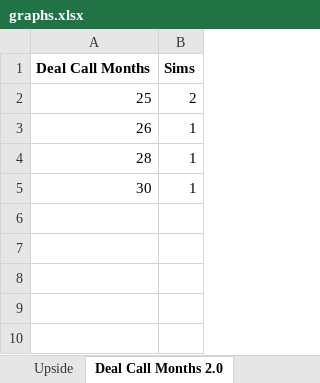
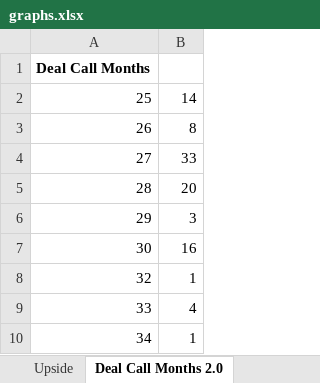
Before and after one commit to sdufays/Finance-Simulations-2023, an Excel workbook: graphs.xlsx, sheet Deal Call Months 2.0, drawn as a sheet; values as stored, in another font and other column widths than the file's, no borders; charts and pictures not drawn; addresses are those after the commit; the diff names each change by its address in the sheet, - before the commit and + after, or states it on an @@ line.

```diff
--- a/graphs.xlsx (sheet Deal Call Months 2.0)
+++ b/graphs.xlsx (sheet Deal Call Months 2.0)
-B1: Sims
+B1: (empty)
-B2: 2
+B2: 14
-B3: 1
+B3: 8
+row 4: 27 | 33
-B5: 1
+B5: 20
+row 6: 29 | 3
-B7: 1
+B7: 16
+row 8: 32 | 1
+row 9: 33 | 4
+row 10: 34 | 1
```
Also changed, not shown: sheet Deal Call Months, sheet Downside, sheet Base, sheet Upside, sheet WA Cost of Funds, sheet Equity Yield, other sheet tabs, charts or pictures, 1 other file.
